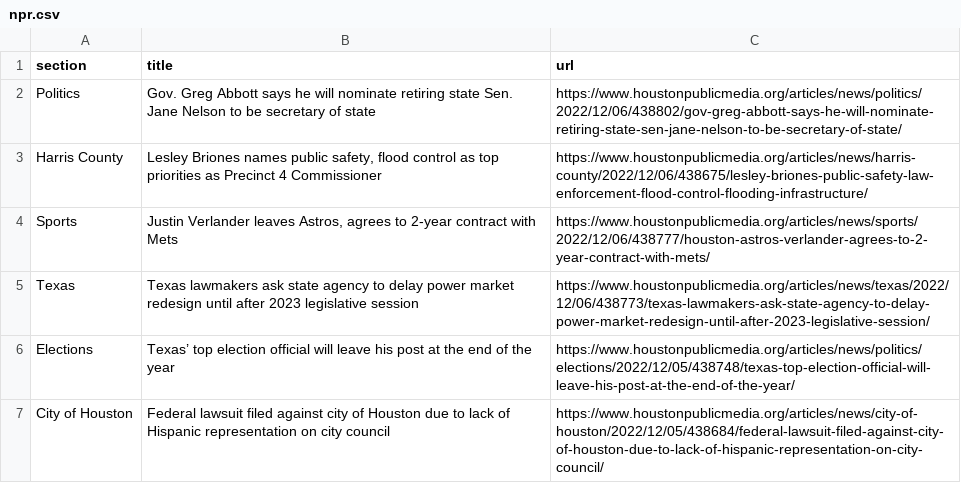
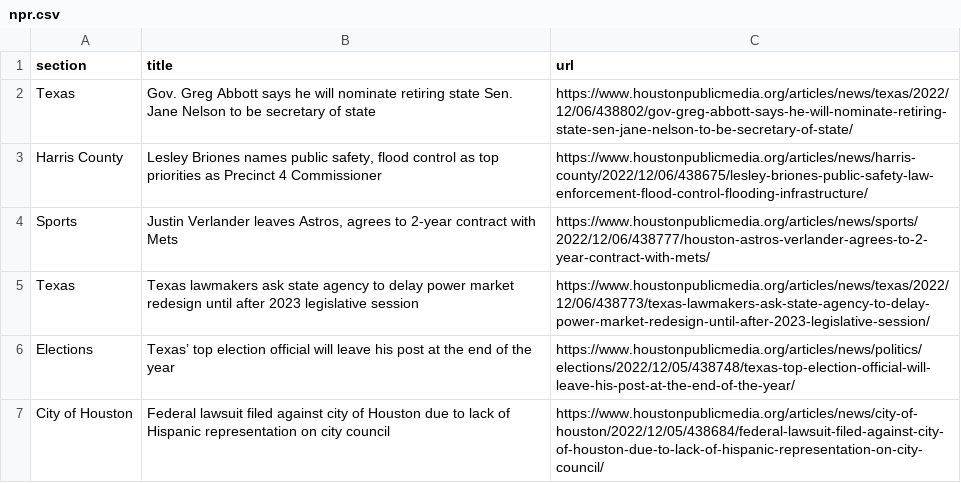
Before and after one commit to tanazm/Houston_scraped, a CSV file: npr.csv, drawn as a sheet; only a part is shown.

```diff
--- a/npr.csv
+++ b/npr.csv
@@ -1,3 +1,3 @@
 section,title,url
-Politics,Gov. Greg Abbott says he will nominate retiring state Sen. Jane Nelson to be secretary of state,https://www.houstonpublicmedia.org/articles/news/politics/2022/12/06/438802/gov-greg-abbott-says-he-will-nominate-retiring-state-sen-jane-nelson-to-be-secretary-of-state/
+Texas,Gov. Greg Abbott says he will nominate retiring state Sen. Jane Nelson to be secretary of state,https://www.houstonpublicmedia.org/articles/news/texas/2022/12/06/438802/gov-greg-abbott-says-he-will-nominate-retiring-state-sen-jane-nelson-to-be-secretary-of-state/
 Harris County,"Lesley Briones names public safety, flood control as top priorities as Precinct 4 Commissioner",https://www.houstonpublicmedia.org/articles/news/harris-county/2022/12/06/438675/lesley-briones-public-safety-law-enforcement-flood-control-flooding-infrastructure/
```
